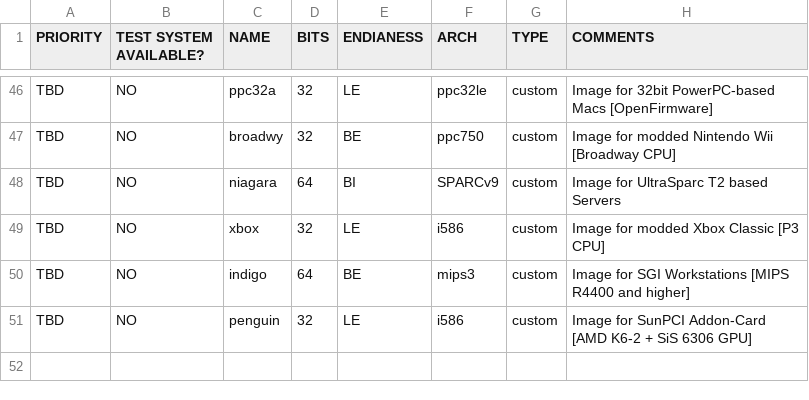
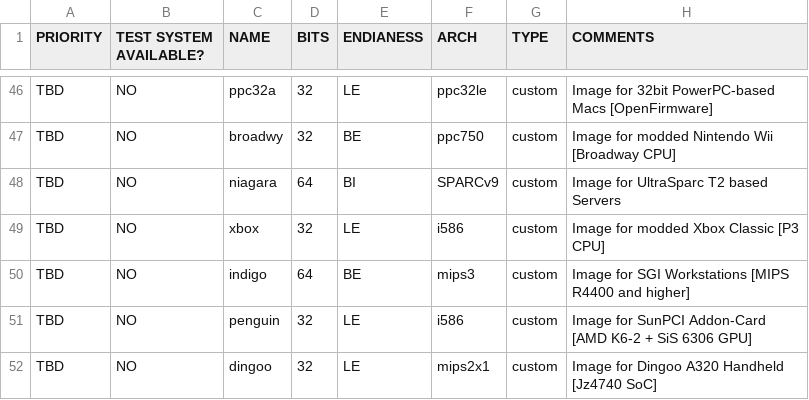
Before and after one commit to OS-1337/OS1337, a TSV file: docu/ideas/architectures.tsv, drawn as a sheet; only a part is shown, gaps mark what is left out.

Commit message:
Added Dingooo A320 to architectures.tsv wishlist, since Dingux as a Linux "distro" [was once supported on it.](https://en.wikipedia.org/wiki/Dingoo#Linux)
Signed-off-by: kkarhan <kevin@karhan.guru>

```diff
--- a/docu/ideas/architectures.tsv
+++ b/docu/ideas/architectures.tsv
@@ -51 +51,2 @@ TBD	NO	indigo	64	BE	mips3	custom	Image for SGI Workstations [MIPS R4400 and high
 TBD	NO	penguin	32	LE	i586	custom	Image for SunPCI Addon-Card [AMD K6-2 + SiS 6306 GPU]
+TBD	NO	dingoo	32	LE	mips2x1	custom	Image for Dingoo A320 Handheld [Jz4740 SoC]
```
